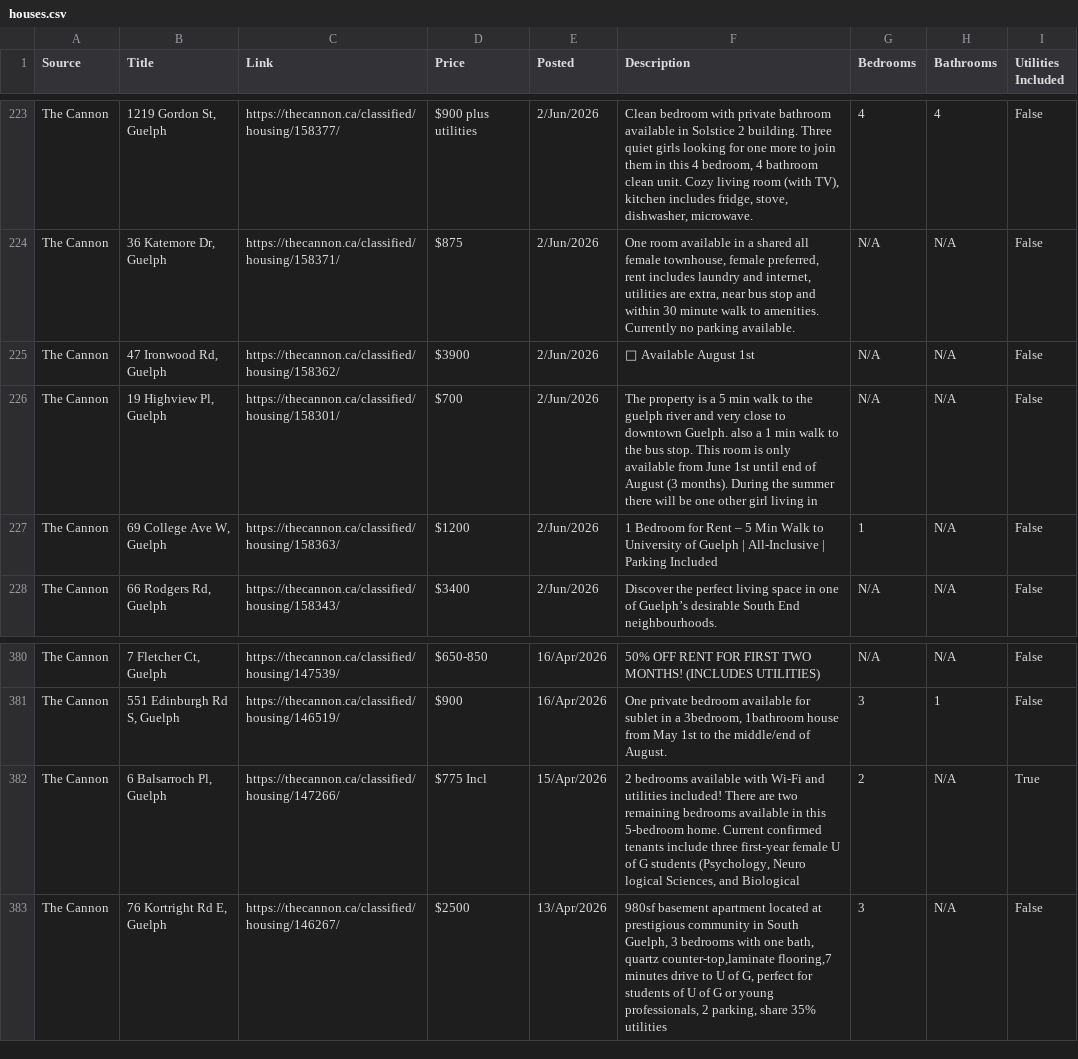
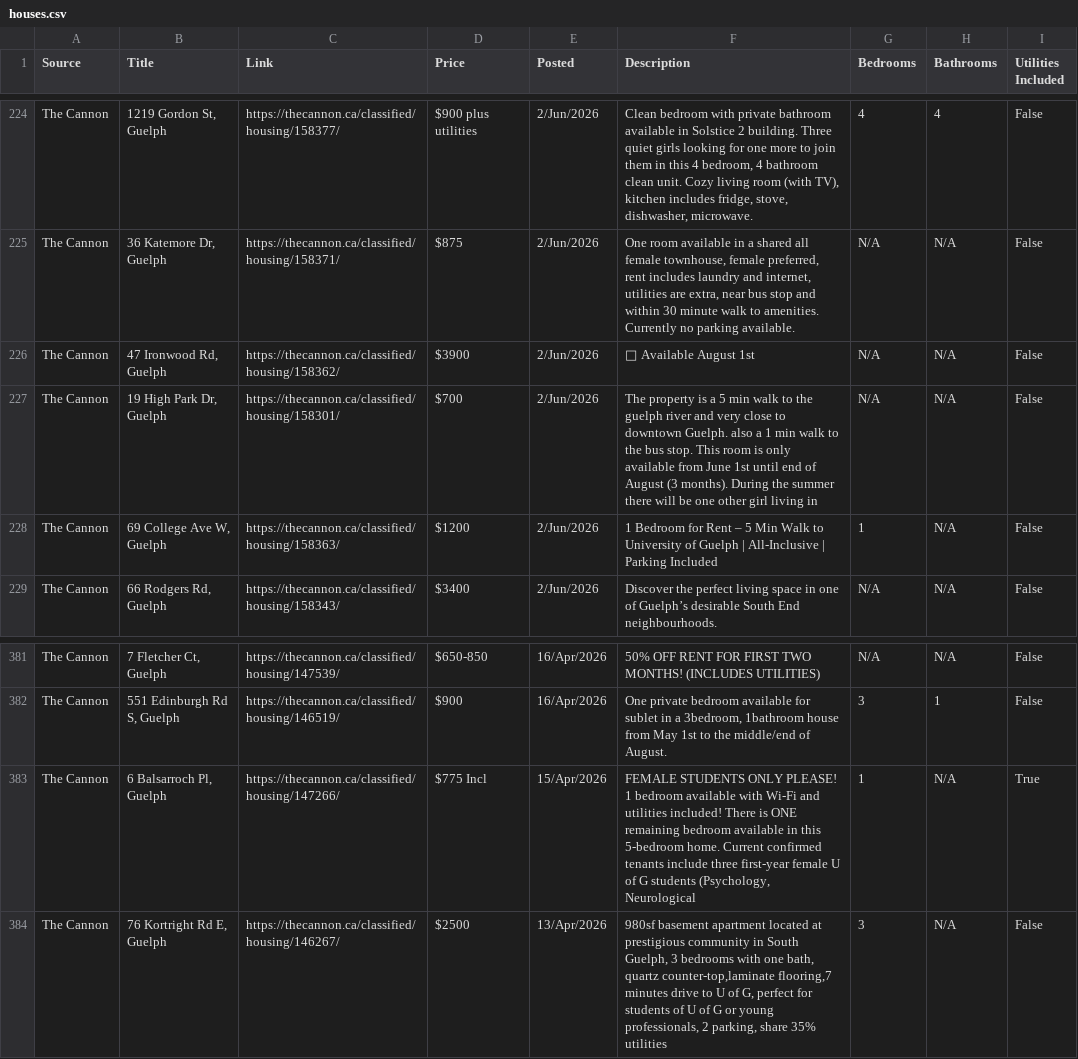
Before and after one commit to Jkhaleed/Rental-Scrapper, a CSV file: houses.csv, drawn as a sheet; only a part is shown, gaps mark what is left out; the diff covers the shown part only.

```diff
--- a/houses.csv
+++ b/houses.csv
@@ -225,3 +226,3 @@ The Cannon,"36 Katemore Dr, Guelph",https://thecannon.ca/classified/housing/1583
 The Cannon,"47 Ironwood Rd, Guelph",https://thecannon.ca/classified/housing/158362/,$3900,2/Jun/2026,🏡 Available August 1st,N/A,N/A,False
-The Cannon,"19 Highview Pl, Guelph",https://thecannon.ca/classified/housing/158301/,$700,2/Jun/2026,The property is a 5 min walk to the guelph river and very close to downtown Guelph. also a 1 min walk to the bus stop. This room is only available from June 1st until end of August (3 months). During the summer there will be one other girl living in,N/A,N/A,False
+The Cannon,"19 High Park Dr, Guelph",https://thecannon.ca/classified/housing/158301/,$700,2/Jun/2026,The property is a 5 min walk to the guelph river and very close to downtown Guelph. also a 1 min walk to the bus stop. This room is only available from June 1st until end of August (3 months). During the summer there will be one other girl living in,N/A,N/A,False
 The Cannon,"69 College Ave W, Guelph",https://thecannon.ca/classified/housing/158363/,$1200,2/Jun/2026,1 Bedroom for Rent – 5 Min Walk to University of Guelph | All-Inclusive | Parking Included,1,N/A,False
@@ -381,3 +382,3 @@ The Cannon,"7 Fletcher Ct, Guelph",https://thecannon.ca/classified/housing/14753
 The Cannon,"551 Edinburgh Rd S, Guelph",https://thecannon.ca/classified/housing/146519/,$900,16/Apr/2026,"One private bedroom available for sublet in a 3bedroom, 1bathroom house from May 1st to the middle/end of August.",3,1,False
-The Cannon,"6 Balsarroch Pl, Guelph",https://thecannon.ca/classified/housing/147266/,$775 Incl,15/Apr/2026,"2 bedrooms available with Wi-Fi and utilities included! There are two remaining bedrooms available in this 5-bedroom home. Current confirmed tenants include three first-year female U of G students (Psychology, Neuro logical Sciences, and Biological",2,N/A,True
+The Cannon,"6 Balsarroch Pl, Guelph",https://thecannon.ca/classified/housing/147266/,$775 Incl,15/Apr/2026,"FEMALE STUDENTS ONLY PLEASE! 1 bedroom available with Wi-Fi and utilities included! There is ONE remaining bedroom available in this 5-bedroom home. Current confirmed tenants include three first-year female U of G students (Psychology, Neurological",1,N/A,True
 The Cannon,"76 Kortright Rd E, Guelph",https://thecannon.ca/classified/housing/146267/,$2500,13/Apr/2026,"980sf basement apartment located at prestigious community in South Guelph, 3 bedrooms with one bath, quartz counter-top,laminate flooring,7 minutes drive to U of G, perfect for students of U of G or young professionals, 2 parking, share 35% utilities",3,N/A,False
```
Also changed, not shown: 4 added rows, 3 removed rows and 3 edited cells elsewhere in this file.
